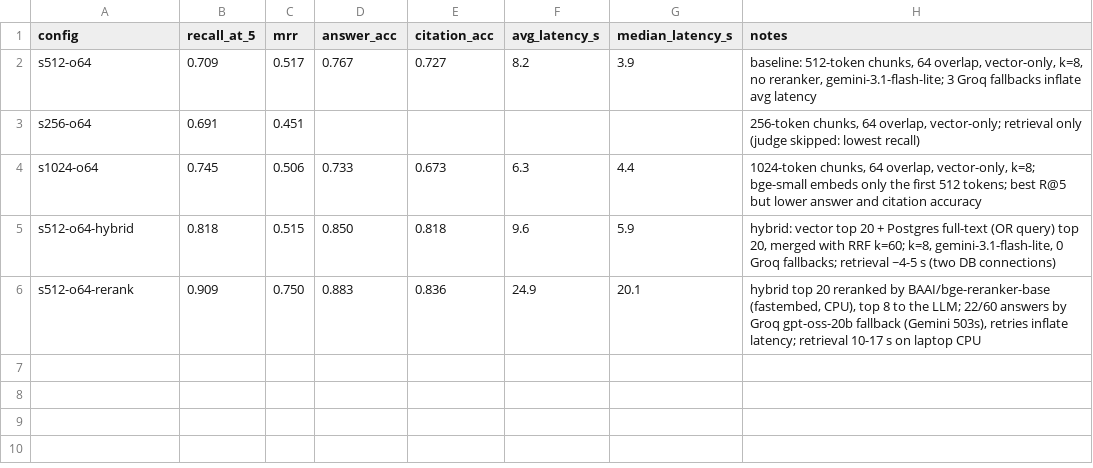
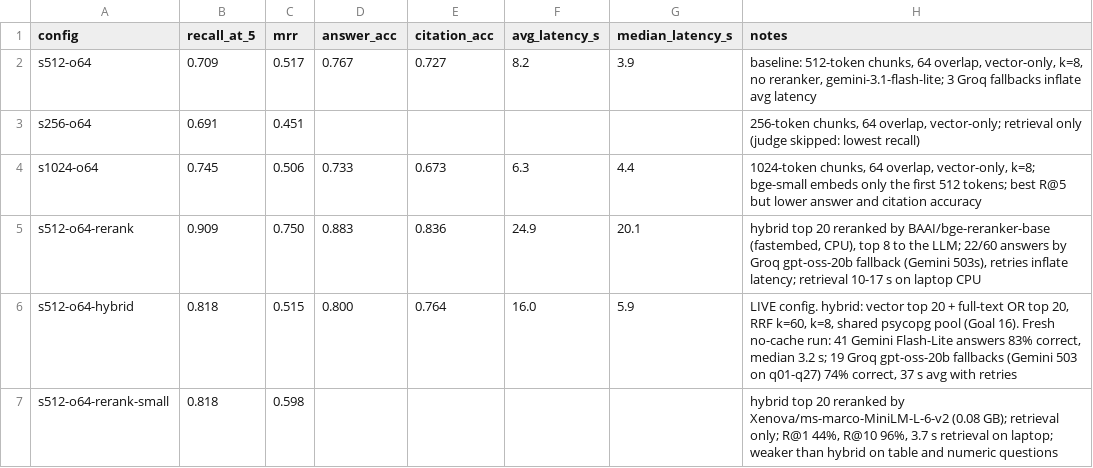
Before and after one commit to project-devo/datasheetgpt, a CSV file: results/runs.csv, drawn as a sheet; removed rows and columns are numbered as before the commit, all else as after; the diff names each change by its address in the sheet, - before the commit and + after, or states it on an @@ line.

Commit message:
Goal 16: shared psycopg pool (hybrid retrieval 4-5 s -> 1.2 s), hybrid as live mode, small reranker trial, results table and recall@5 chart

```diff
--- a/results/runs.csv
+++ b/results/runs.csv
-row 5: s512-o64-hybrid | 0.818 | 0.515 | 0.850 | 0.818 | 9.6 | 5.9 | hybrid: vector top 20 + Postgres full-text (OR query) top 20, merged with RRF k=60; k=8, gemini-3.1-flash-lite, 0 Groq fallbacks; retrieval ~4-5 s (two DB connections)
+row 6: s512-o64-hybrid | 0.818 | 0.515 | 0.800 | 0.764 | 16.0 | 5.9 | LIVE config. hybrid: vector top 20 + full-text OR top 20, RRF k=60, k=8, shared psycopg pool (Goal 16). Fresh no-cache run: 41 Gemini Flash-Lite answers 83% correct, median 3.2 s; 19 Groq gpt-oss-20b fallbacks (Gemini 503 on q01-q27) 74% correct, 37 s avg with retries
+row 7: s512-o64-rerank-small | 0.818 | 0.598 |  |  |  |  | hybrid top 20 reranked by Xenova/ms-marco-MiniLM-L-6-v2 (0.08 GB); retrieval only; R@1 44%, R@10 96%, 3.7 s retrieval on laptop; weaker than hybrid on table and numeric questions
```
Also changed, not shown: 16 other files.
